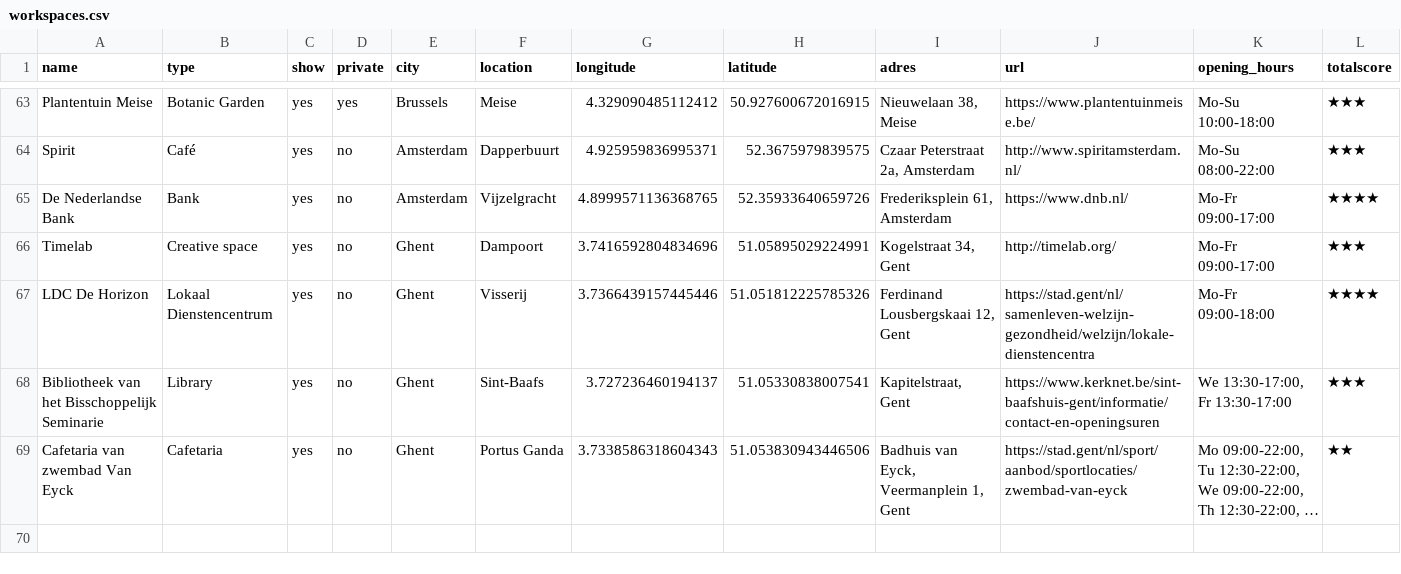
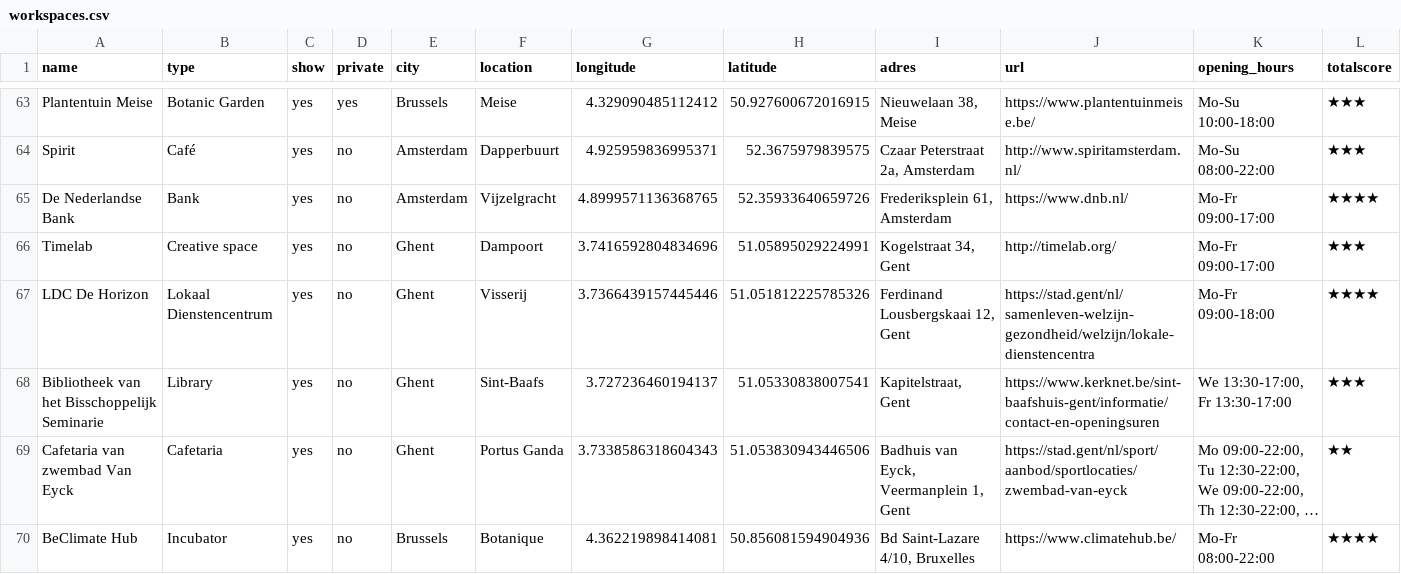
Before and after one commit to mclaeysb/workspaces, a CSV file: data/workspaces.csv, drawn as a sheet; only a part is shown, gaps mark what is left out; long unchanged cells end in …; rows hold the shown columns only; the diff names each change by its address in the sheet, - before the commit and + after, or states it on an @@ line.

Commit message:
BeClimate Hub

```diff
--- a/data/workspaces.csv
+++ b/data/workspaces.csv
+row 70: BeClimate Hub | Incubator | yes | no | Brussels | Botanique | 4.362219898414081 | 50.856081594904936 | Bd Saint-Lazare 4/10, Bruxelles | https://www.climatehub.be/ | Mo-Fr 08:00-22:00 | ★★★★
```
